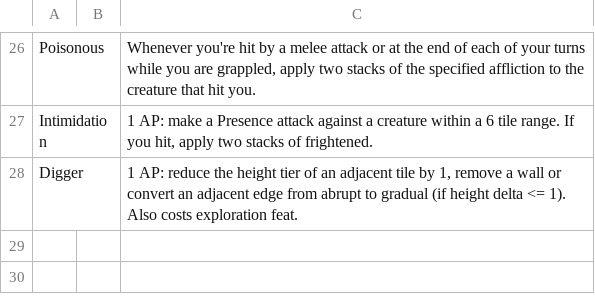
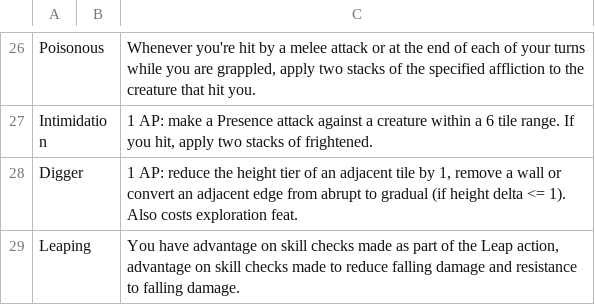
Before and after one commit to Leafwing-Studios/fonts-of-power, a CSV file: docs/src/character-options/species/awakened/combat_feats.csv, drawn as a sheet; only a part is shown, gaps mark what is left out.

Commit message:
Rules for leaping across gaps and over ground effects

```diff
--- a/docs/src/character-options/species/awakened/combat_feats.csv
+++ b/docs/src/character-options/species/awakened/combat_feats.csv
@@ -28 +28,2 @@
 "Digger",,"1 AP: reduce the height tier of an adjacent tile by 1, remove a wall or convert an adjacent edge from abrupt to gradual (if height delta <= 1). Also costs exploration feat."
+"Leaping",,"You have advantage on skill checks made as part of the Leap action, advantage on skill checks made to reduce falling damage and resistance to falling damage."
```
Also changed, not shown: 2 other files.
